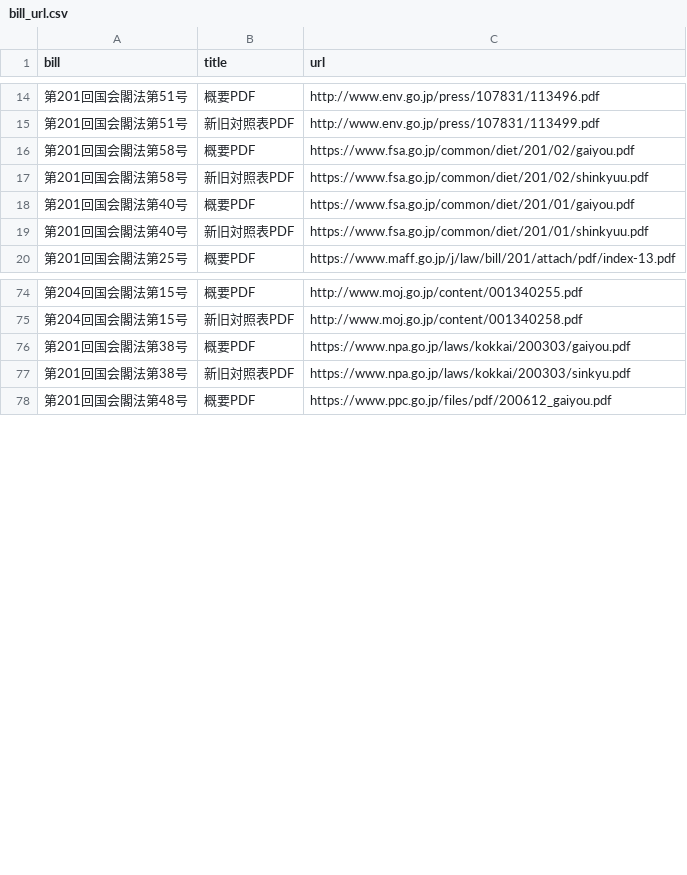
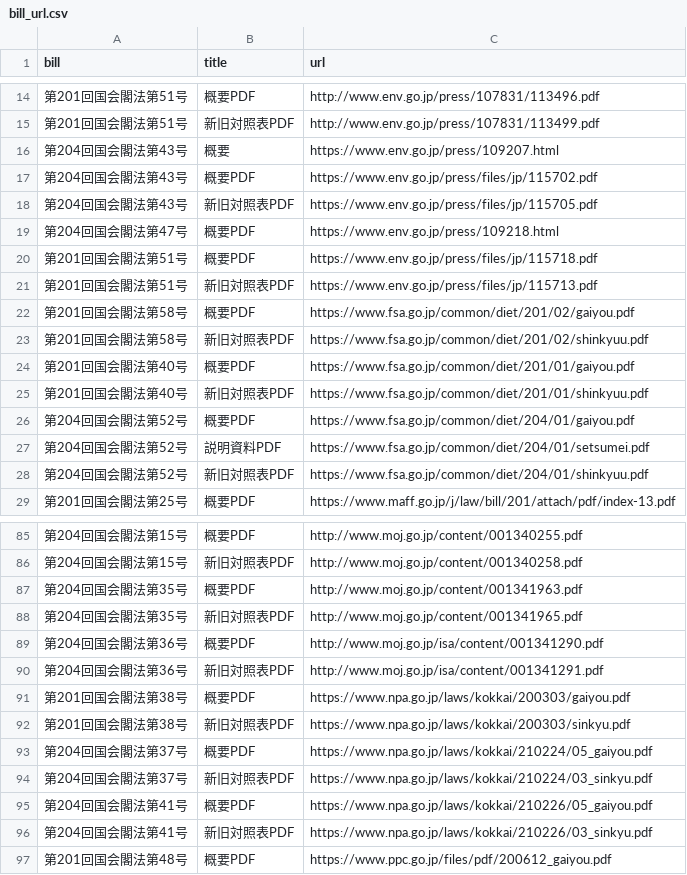
Before and after one commit to politylink/politylink-tools, a CSV file: data/bill_url.csv, drawn as a sheet; only a part is shown, gaps mark what is left out; the diff covers the shown part only.

Commit message:
update data

```diff
--- a/data/bill_url.csv
+++ b/data/bill_url.csv
@@ -15,2 +15,8 @@ bill,title,url
 第201回国会閣法第51号,新旧対照表PDF,http://www.env.go.jp/press/107831/113499.pdf
+第204回国会閣法第43号,概要,https://www.env.go.jp/press/109207.html
+第204回国会閣法第43号,概要PDF,https://www.env.go.jp/press/files/jp/115702.pdf
+第204回国会閣法第43号,新旧対照表PDF,https://www.env.go.jp/press/files/jp/115705.pdf
+第204回国会閣法第47号,概要PDF,https://www.env.go.jp/press/109218.html
+第201回国会閣法第51号,概要PDF,https://www.env.go.jp/press/files/jp/115718.pdf
+第201回国会閣法第51号,新旧対照表PDF,https://www.env.go.jp/press/files/jp/115713.pdf
 第201回国会閣法第58号,概要PDF,https://www.fsa.go.jp/common/diet/201/02/gaiyou.pdf
@@ -19,2 +25,5 @@ bill,title,url
 第201回国会閣法第40号,新旧対照表PDF,https://www.fsa.go.jp/common/diet/201/01/shinkyuu.pdf
+第204回国会閣法第52号,概要PDF,https://www.fsa.go.jp/common/diet/204/01/gaiyou.pdf
+第204回国会閣法第52号,説明資料PDF,https://www.fsa.go.jp/common/diet/204/01/setsumei.pdf
+第204回国会閣法第52号,新旧対照表PDF,https://www.fsa.go.jp/common/diet/204/01/shinkyuu.pdf
 第201回国会閣法第25号,概要PDF,https://www.maff.go.jp/j/law/bill/201/attach/pdf/index-13.pdf
@@ -75,4 +86,12 @@ bill,title,url
 第204回国会閣法第15号,新旧対照表PDF,http://www.moj.go.jp/content/001340258.pdf
+第204回国会閣法第35号,概要PDF,http://www.moj.go.jp/content/001341963.pdf
+第204回国会閣法第35号,新旧対照表PDF,http://www.moj.go.jp/content/001341965.pdf
+第204回国会閣法第36号,概要PDF,http://www.moj.go.jp/isa/content/001341290.pdf
+第204回国会閣法第36号,新旧対照表PDF,http://www.moj.go.jp/isa/content/001341291.pdf
 第201回国会閣法第38号,概要PDF,https://www.npa.go.jp/laws/kokkai/200303/gaiyou.pdf
 第201回国会閣法第38号,新旧対照表PDF,https://www.npa.go.jp/laws/kokkai/200303/sinkyu.pdf
+第204回国会閣法第37号,概要PDF,https://www.npa.go.jp/laws/kokkai/210224/05_gaiyou.pdf
+第204回国会閣法第37号,新旧対照表PDF,https://www.npa.go.jp/laws/kokkai/210224/03_sinkyu.pdf
+第204回国会閣法第41号,概要PDF,https://www.npa.go.jp/laws/kokkai/210226/05_gaiyou.pdf
+第204回国会閣法第41号,新旧対照表PDF,https://www.npa.go.jp/laws/kokkai/210226/03_sinkyu.pdf
 第201回国会閣法第48号,概要PDF,https://www.ppc.go.jp/files/pdf/200612_gaiyou.pdf
```
Also changed, not shown: 2 added rows elsewhere in this file, data/link.csv.
